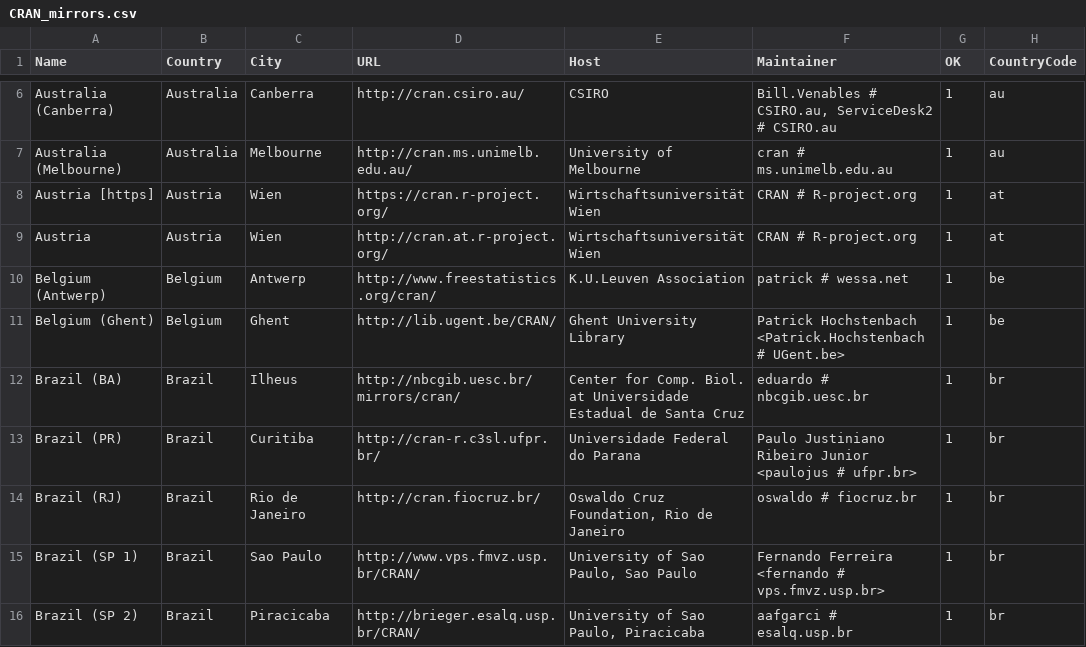
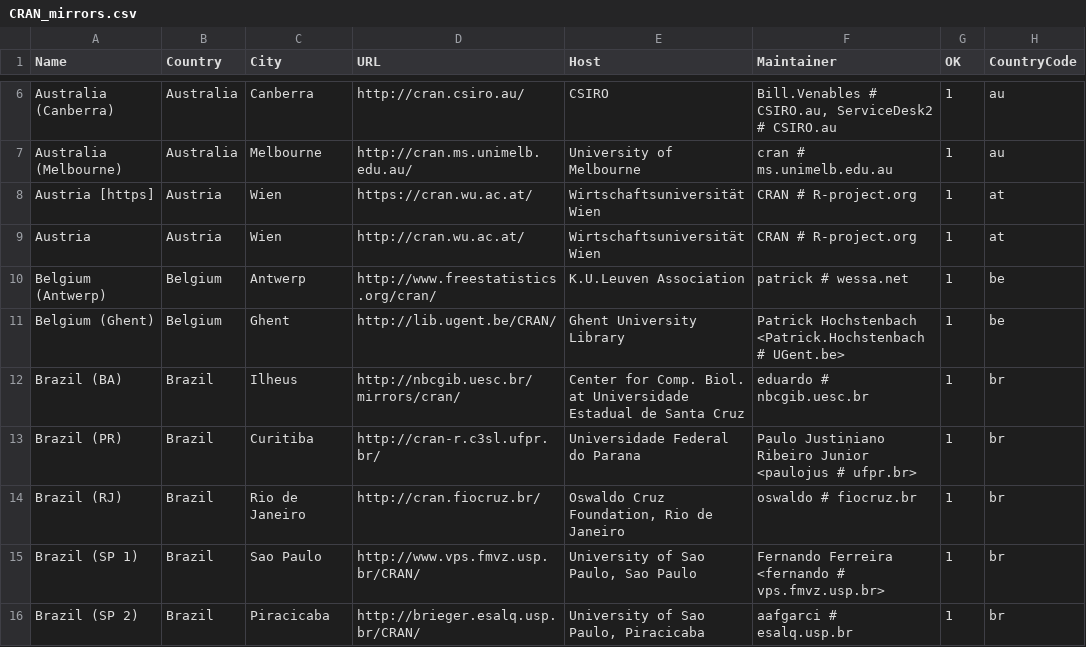
Before and after one commit to wch/r-source, a CSV file: doc/CRAN_mirrors.csv, drawn as a sheet; only a part is shown, gaps mark what is left out; the diff names each change by its address in the sheet, - before the commit and + after, or states it on an @@ line.

Commit message:
Updated.
git-svn-id: https://svn.r-project.org/R/trunk@69708 00db46b3-68df-0310-9c12-caf00c1e9a41

```diff
--- a/doc/CRAN_mirrors.csv
+++ b/doc/CRAN_mirrors.csv
-D8 (URL): https://cran.r-project.org/
+D8 (URL): https://cran.wu.ac.at/
-D9 (URL): http://cran.at.r-project.org/
+D9 (URL): http://cran.wu.ac.at/
```
